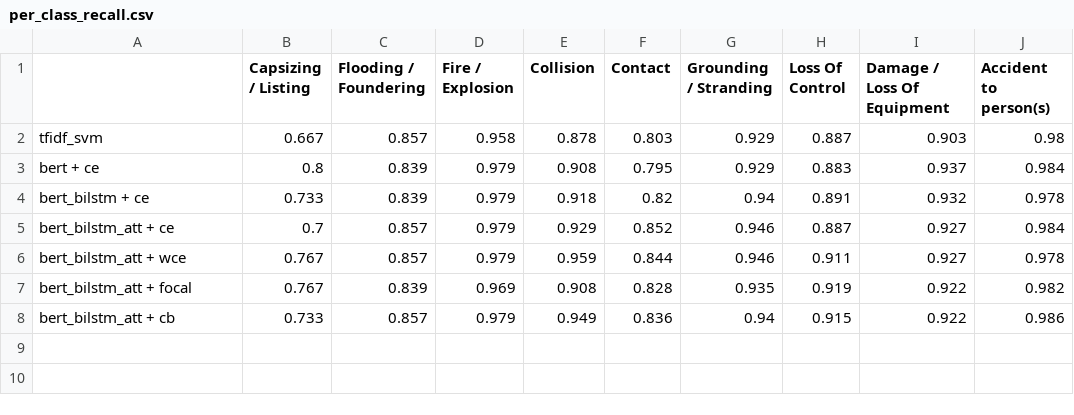
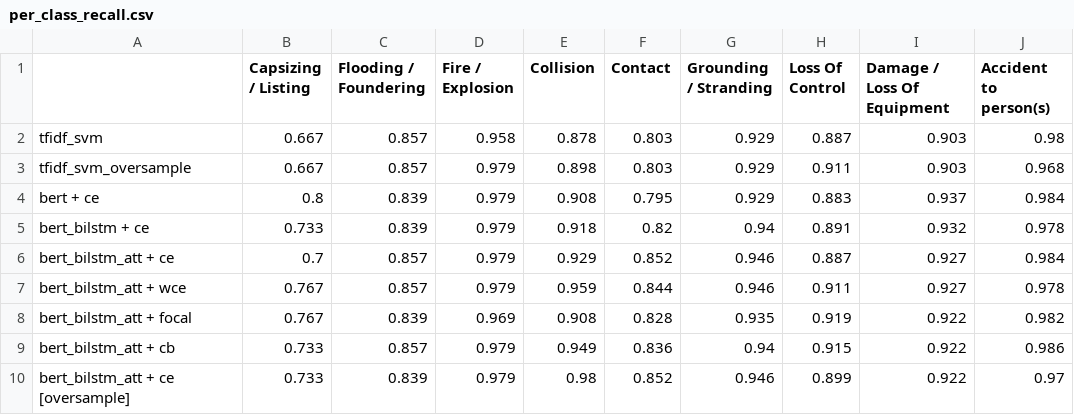
Before and after one commit to The-Dark-Lord2002/AI-Paper, a CSV file: maib-thesis/reports/per_class_recall.csv, drawn as a sheet.

Commit message:
Oversampling results (SVM + BERT, seeds 1 2)

```diff
--- a/maib-thesis/reports/per_class_recall.csv
+++ b/maib-thesis/reports/per_class_recall.csv
@@ -2,2 +2,3 @@
 tfidf_svm,0.667,0.857,0.958,0.878,0.803,0.929,0.887,0.903,0.98
+tfidf_svm_oversample,0.667,0.857,0.979,0.898,0.803,0.929,0.911,0.903,0.968
 bert + ce,0.8,0.839,0.979,0.908,0.795,0.929,0.883,0.937,0.984
@@ -8 +9,2 @@ bert_bilstm_att + focal,0.767,0.839,0.969,0.908,0.828,0.935,0.919,0.922,0.982
 bert_bilstm_att + cb,0.733,0.857,0.979,0.949,0.836,0.94,0.915,0.922,0.986
+bert_bilstm_att + ce [oversample],0.733,0.839,0.979,0.98,0.852,0.946,0.899,0.922,0.97
```
Also changed, not shown: maib-thesis/reports/main_table.csv, 5 other files.
